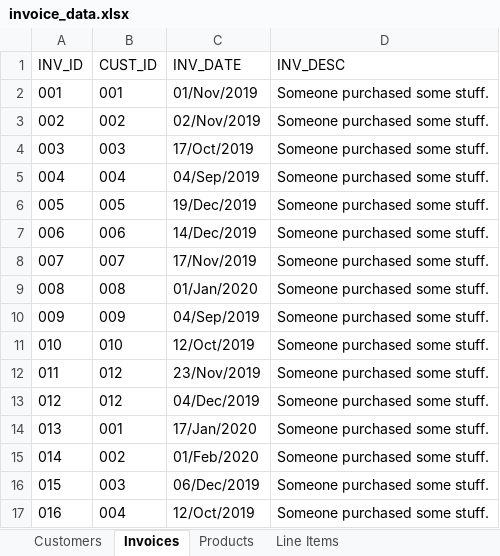
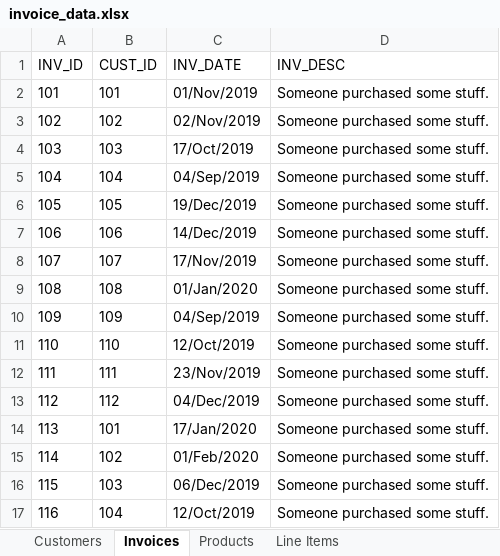
Before and after one commit to ChrisH40/cohort3, an Excel workbook: src/python/comp-230/invoice_data.xlsx, sheet Invoices, drawn as a sheet; only a part is shown; values as stored, in another font and other column widths than the file's, no borders; the diff covers the shown part only; the diff names each change by its address in the sheet, - before the commit and + after, or states it on an @@ line.

Commit message:
upd invoice_generator.py, invoice_sheet_functions.py, test file, xlsx data

```diff
--- a/src/python/comp-230/invoice_data.xlsx (sheet Invoices)
+++ b/src/python/comp-230/invoice_data.xlsx (sheet Invoices)
-A2 (INV_ID): 001
+A2 (INV_ID): 101
-B2 (CUST_ID): 001
+B2 (CUST_ID): 101
-A3 (INV_ID): 002
+A3 (INV_ID): 102
-B3 (CUST_ID): 002
+B3 (CUST_ID): 102
-A4 (INV_ID): 003
+A4 (INV_ID): 103
-B4 (CUST_ID): 003
+B4 (CUST_ID): 103
-A5 (INV_ID): 004
+A5 (INV_ID): 104
-B5 (CUST_ID): 004
+B5 (CUST_ID): 104
-A6 (INV_ID): 005
+A6 (INV_ID): 105
-B6 (CUST_ID): 005
+B6 (CUST_ID): 105
-A7 (INV_ID): 006
+A7 (INV_ID): 106
-B7 (CUST_ID): 006
+B7 (CUST_ID): 106
-A8 (INV_ID): 007
+A8 (INV_ID): 107
-B8 (CUST_ID): 007
+B8 (CUST_ID): 107
-A9 (INV_ID): 008
+A9 (INV_ID): 108
-B9 (CUST_ID): 008
+B9 (CUST_ID): 108
-A10 (INV_ID): 009
+A10 (INV_ID): 109
-B10 (CUST_ID): 009
+B10 (CUST_ID): 109
-A11 (INV_ID): 010
+A11 (INV_ID): 110
-B11 (CUST_ID): 010
+B11 (CUST_ID): 110
-A12 (INV_ID): 011
+A12 (INV_ID): 111
-B12 (CUST_ID): 012
+B12 (CUST_ID): 111
-A13 (INV_ID): 012
+A13 (INV_ID): 112
-B13 (CUST_ID): 012
+B13 (CUST_ID): 112
-A14 (INV_ID): 013
+A14 (INV_ID): 113
-B14 (CUST_ID): 001
+B14 (CUST_ID): 101
-A15 (INV_ID): 014
+A15 (INV_ID): 114
-B15 (CUST_ID): 002
+B15 (CUST_ID): 102
-A16 (INV_ID): 015
+A16 (INV_ID): 115
-B16 (CUST_ID): 003
+B16 (CUST_ID): 103
-A17 (INV_ID): 016
+A17 (INV_ID): 116
-B17 (CUST_ID): 004
+B17 (CUST_ID): 104
```
Also changed, not shown: 40 edited cells elsewhere in this sheet, sheet Line Items, sheet Products, sheet Customers, src/python/comp-230/test_invoice_data.xlsx, 4 other files.
